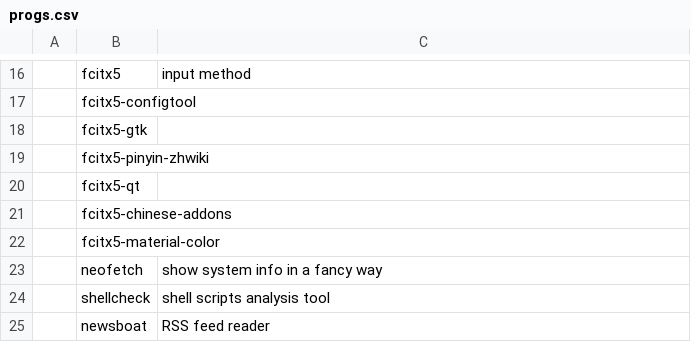
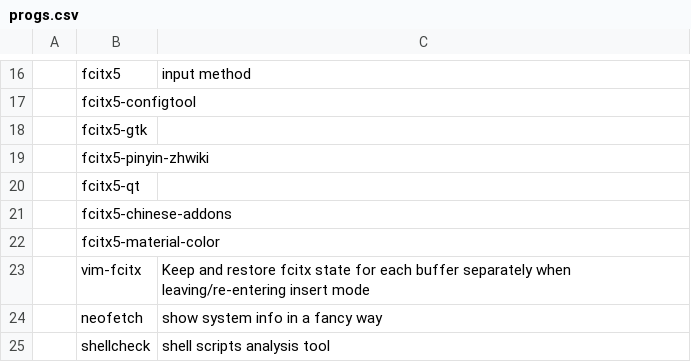
Before and after one commit to tanloong/dotfiles, a CSV file: progs.csv, drawn as a sheet; only a part is shown, gaps mark what is left out; the shorter side is filled out with more unchanged rows.

Commit message:
progs.csv: vim-fcitx is a vim plugin

```diff
--- a/progs.csv
+++ b/progs.csv
@@ -22,2 +22,3 @@
 ,fcitx5-material-color,
+,vim-fcitx,"Keep and restore fcitx state for each buffer separately when leaving/re-entering insert mode"
 ,neofetch,"show system info in a fancy way"
```
